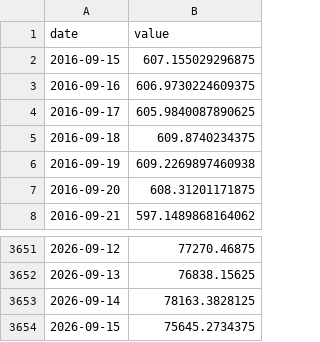
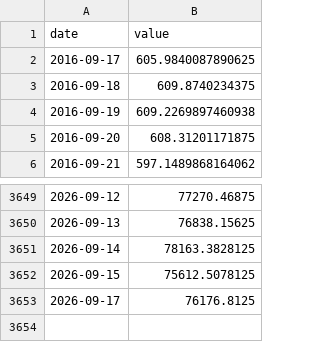
Before and after one commit to waterkoofAI/fiscal-dominance-monitor, a CSV file: data/cache/yahoo_BTC.csv, drawn as a sheet; only a part is shown, gaps mark what is left out.

```diff
--- a/data/cache/yahoo_BTC.csv
+++ b/data/cache/yahoo_BTC.csv
@@ -1,4 +1,2 @@
 date,value
-2016-09-15,607.155029296875
-2016-09-16,606.9730224609375
 2016-09-17,605.9840087890625
@@ -3653,2 +3651,3 @@ date,value
 2026-09-14,78163.3828125
-2026-09-15,75645.2734375
+2026-09-15,75612.5078125
+2026-09-17,76176.8125
```
Also changed, not shown: data/cache/fred_DCOILBRENTEU.csv, data/cache/fred_DCOILWTICO.csv, 22 other files.
